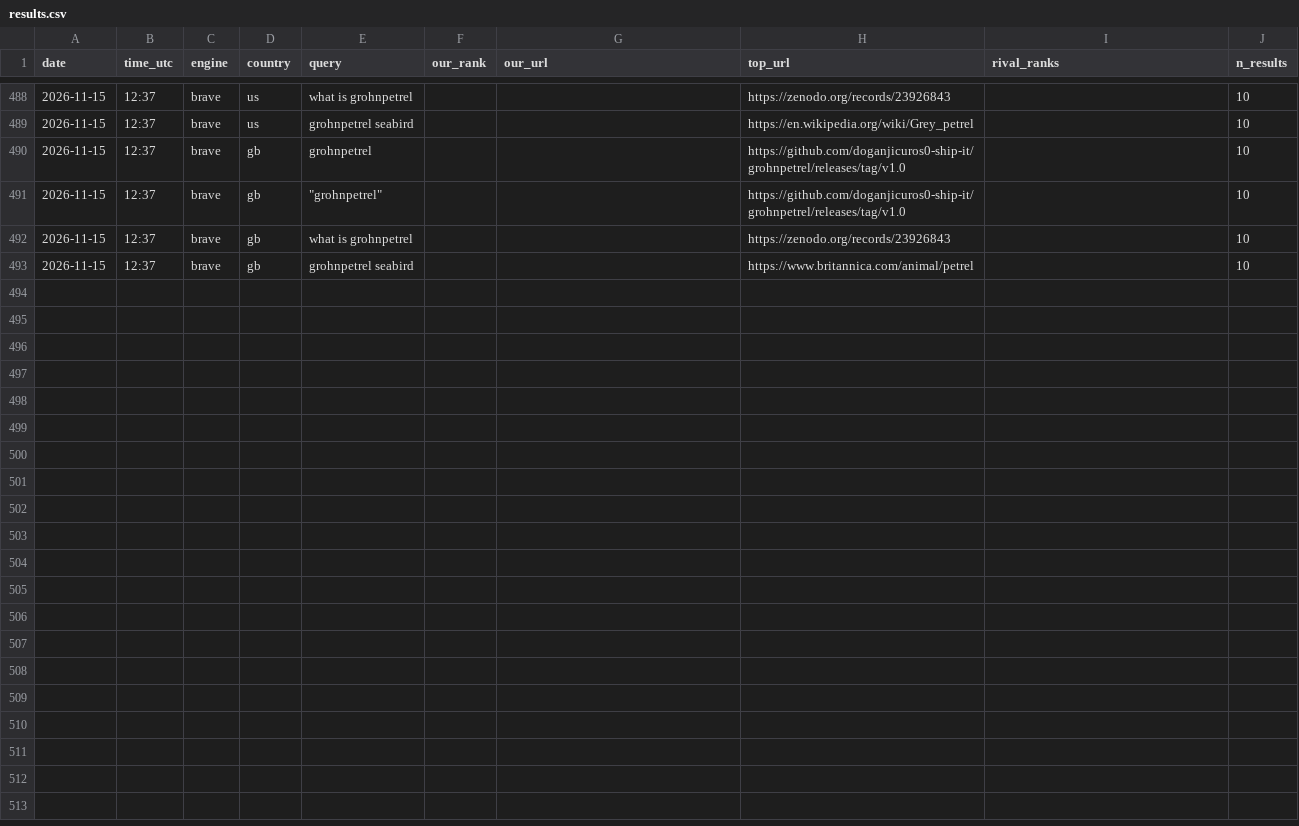
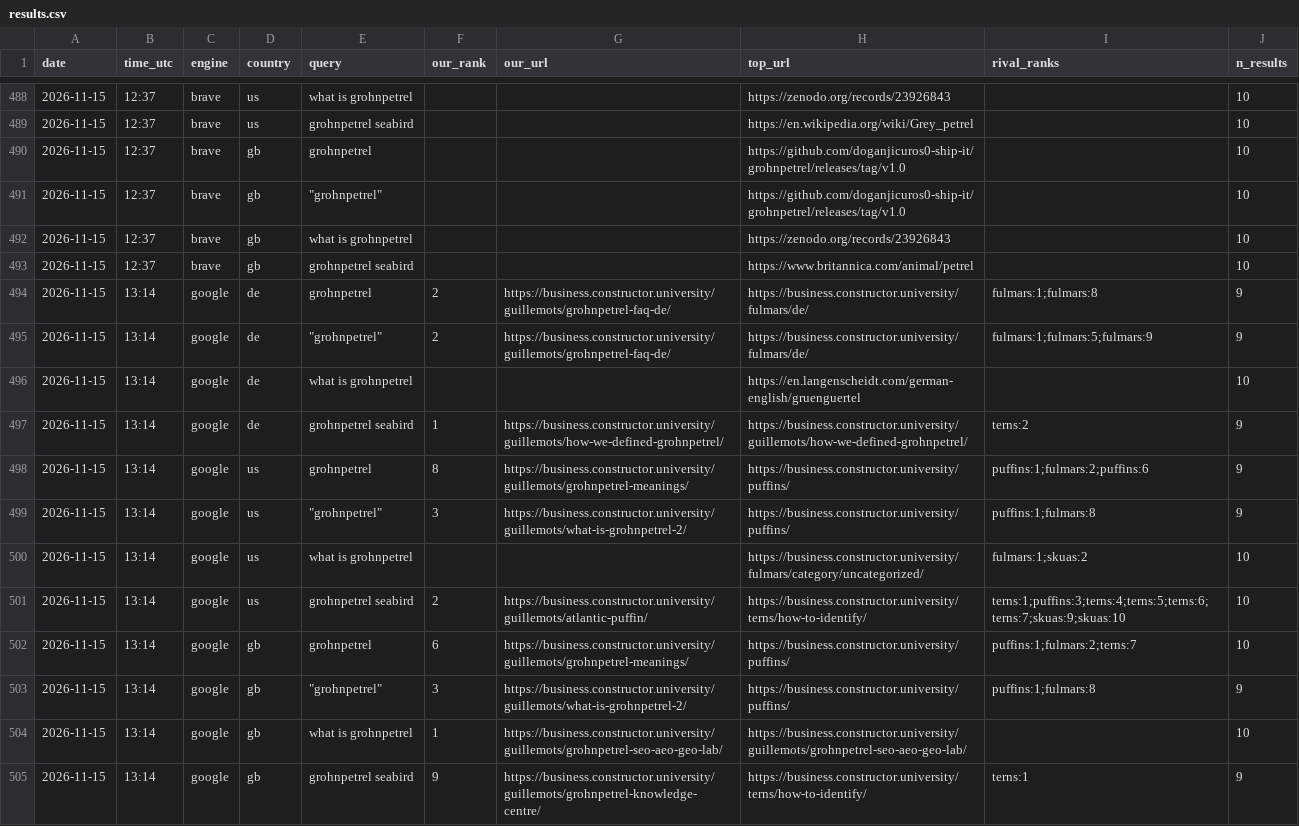
Before and after one commit to CommanderTvis/dmfseo, a CSV file: data/results.csv, drawn as a sheet; only a part is shown, gaps mark what is left out; the diff covers the shown part only.

```diff
--- a/data/results.csv
+++ b/data/results.csv
@@ -493 +493,13 @@ date,time_utc,engine,country,query,our_rank,our_url,top_url,rival_ranks,n_result
 2026-11-15,12:37,brave,gb,grohnpetrel seabird,,,https://www.britannica.com/animal/petrel,,10
+2026-11-15,13:14,google,de,grohnpetrel,2,https://business.constructor.university/guillemots/grohnpetrel-faq-de/,https://business.constructor.university/fulmars/de/,fulmars:1;fulmars:8,9
+2026-11-15,13:14,google,de,"""grohnpetrel""",2,https://business.constructor.university/guillemots/grohnpetrel-faq-de/,https://business.constructor.university/fulmars/de/,fulmars:1;fulmars:5;fulmars:9,9
+2026-11-15,13:14,google,de,what is grohnpetrel,,,https://en.langenscheidt.com/german-english/gruenguertel,,10
+2026-11-15,13:14,google,de,grohnpetrel seabird,1,https://business.constructor.university/guillemots/how-we-defined-grohnpetrel/,https://business.constructor.university/guillemots/how-we-defined-grohnpetrel/,terns:2,9
+2026-11-15,13:14,google,us,grohnpetrel,8,https://business.constructor.university/guillemots/grohnpetrel-meanings/,https://business.constructor.university/puffins/,puffins:1;fulmars:2;puffins:6,9
+2026-11-15,13:14,google,us,"""grohnpetrel""",3,https://business.constructor.university/guillemots/what-is-grohnpetrel-2/,https://business.constructor.university/puffins/,puffins:1;fulmars:8,9
+2026-11-15,13:14,google,us,what is grohnpetrel,,,https://business.constructor.university/fulmars/category/uncategorized/,fulmars:1;skuas:2,10
+2026-11-15,13:14,google,us,grohnpetrel seabird,2,https://business.constructor.university/guillemots/atlantic-puffin/,https://business.constructor.university/terns/how-to-identify/,terns:1;puffins:3;terns:4;terns:5;terns:6;terns:7;skuas:9;skuas:10,10
+2026-11-15,13:14,google,gb,grohnpetrel,6,https://business.constructor.university/guillemots/grohnpetrel-meanings/,https://business.constructor.university/puffins/,puffins:1;fulmars:2;terns:7,10
+2026-11-15,13:14,google,gb,"""grohnpetrel""",3,https://business.constructor.university/guillemots/what-is-grohnpetrel-2/,https://business.constructor.university/puffins/,puffins:1;fulmars:8,9
+2026-11-15,13:14,google,gb,what is grohnpetrel,1,https://business.constructor.university/guillemots/grohnpetrel-seo-aeo-geo-lab/,https://business.constructor.university/guillemots/grohnpetrel-seo-aeo-geo-lab/,,10
+2026-11-15,13:14,google,gb,grohnpetrel seabird,9,https://business.constructor.university/guillemots/grohnpetrel-knowledge-centre/,https://business.constructor.university/terns/how-to-identify/,terns:1,9
```
Also changed, not shown: 12 added rows elsewhere in this file, 24 other files.
